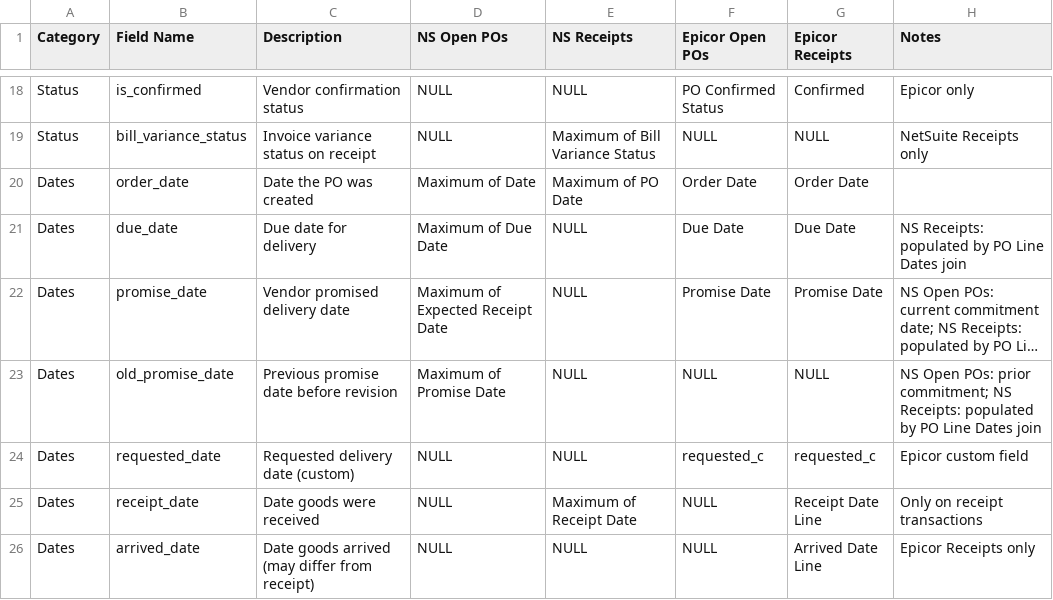
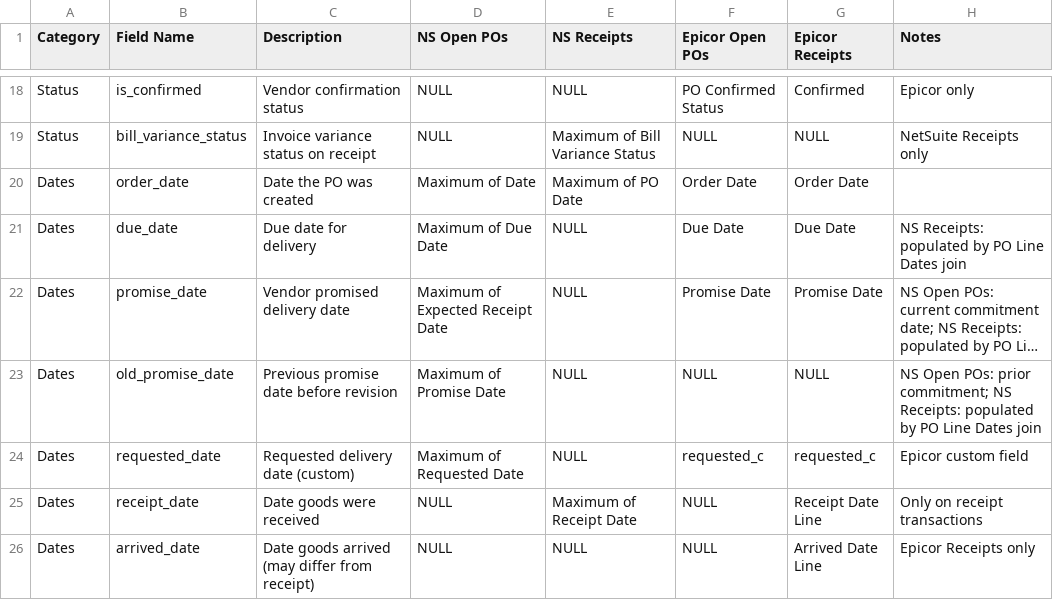
Before and after one commit to PavanCS11/forgent-vF, a CSV file: step_1_ingestion/b.config/transaction_field_mapping.csv, drawn as a sheet; only a part is shown, gaps mark what is left out; long unchanged cells end in …; the diff names each change by its address in the sheet, - before the commit and + after, or states it on an @@ line.

```diff
--- a/step_1_ingestion/b.config/transaction_field_mapping.csv
+++ b/step_1_ingestion/b.config/transaction_field_mapping.csv
-D24 (NS Open POs): NULL
+D24 (NS Open POs): Maximum of Requested Date
```
Also changed, not shown: 9 other files.
